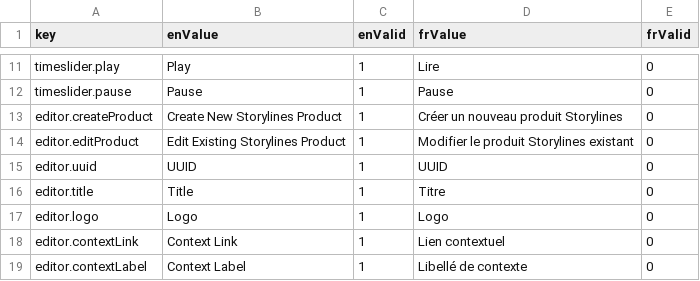
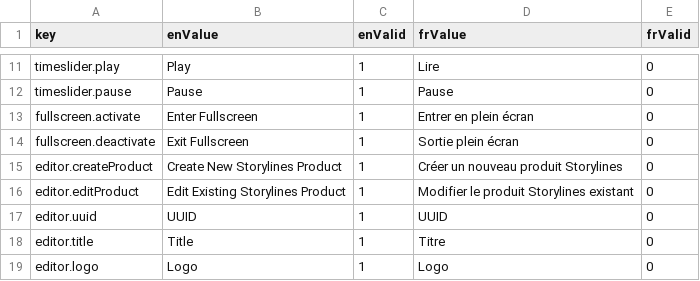
Before and after one commit to ramp4-pcar4/storylines-editor, a CSV file: src/lang/lang.csv, drawn as a sheet; only a part is shown, gaps mark what is left out; the shorter side is filled out with more unchanged rows; the diff names each change by its address in the sheet, - before the commit and + after, or states it on an @@ line.

Commit message:
make fullscreen button more visible, add tooltip

```diff
--- a/src/lang/lang.csv
+++ b/src/lang/lang.csv
+row 13: fullscreen.activate | Enter Fullscreen | 1 | Entrer en plein écran | 0
+row 14: fullscreen.deactivate | Exit Fullscreen | 1 | Sortie plein écran | 0
```
Also changed, not shown: 1 other file.
